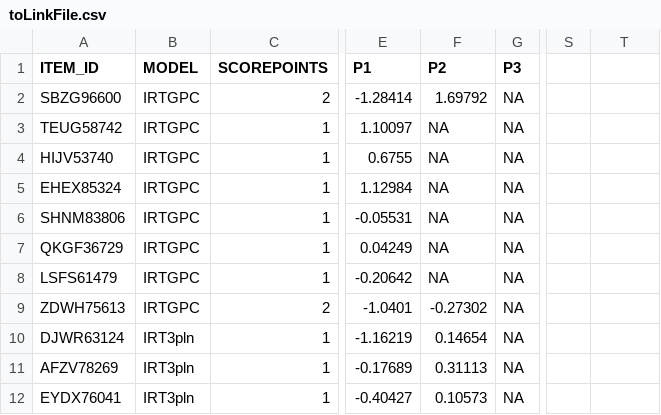
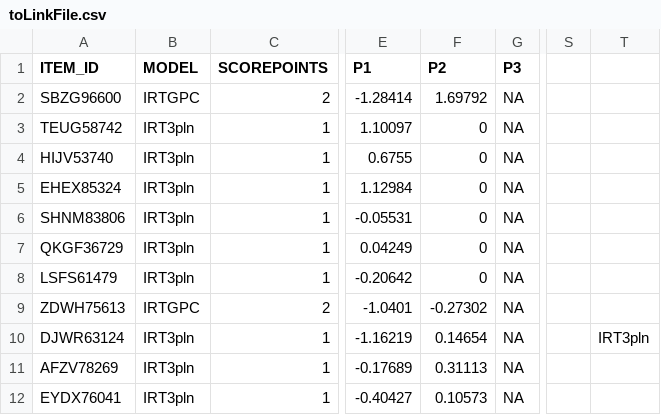
Before and after one commit to hdoran/Blog, a CSV file: data/PACER Supplementals/Test Equating/toLinkFile.csv, drawn as a sheet; only a part is shown, gaps mark what is left out; the diff names each change by its address in the sheet, - before the commit and + after, or states it on an @@ line.

```diff
--- a/data/PACER Supplementals/Test Equating/toLinkFile.csv
+++ b/data/PACER Supplementals/Test Equating/toLinkFile.csv
-B3:B8 (MODEL): IRTGPC
+B3:B8 (MODEL): IRT3pln
-F3:F8 (P2): NA
+F3:F8 (P2): 0
-T10: (empty)
+T10: IRT3pln
```
Also changed, not shown: data/PACER Supplementals/Test Equating/bankFile.csv, 1 other file.
